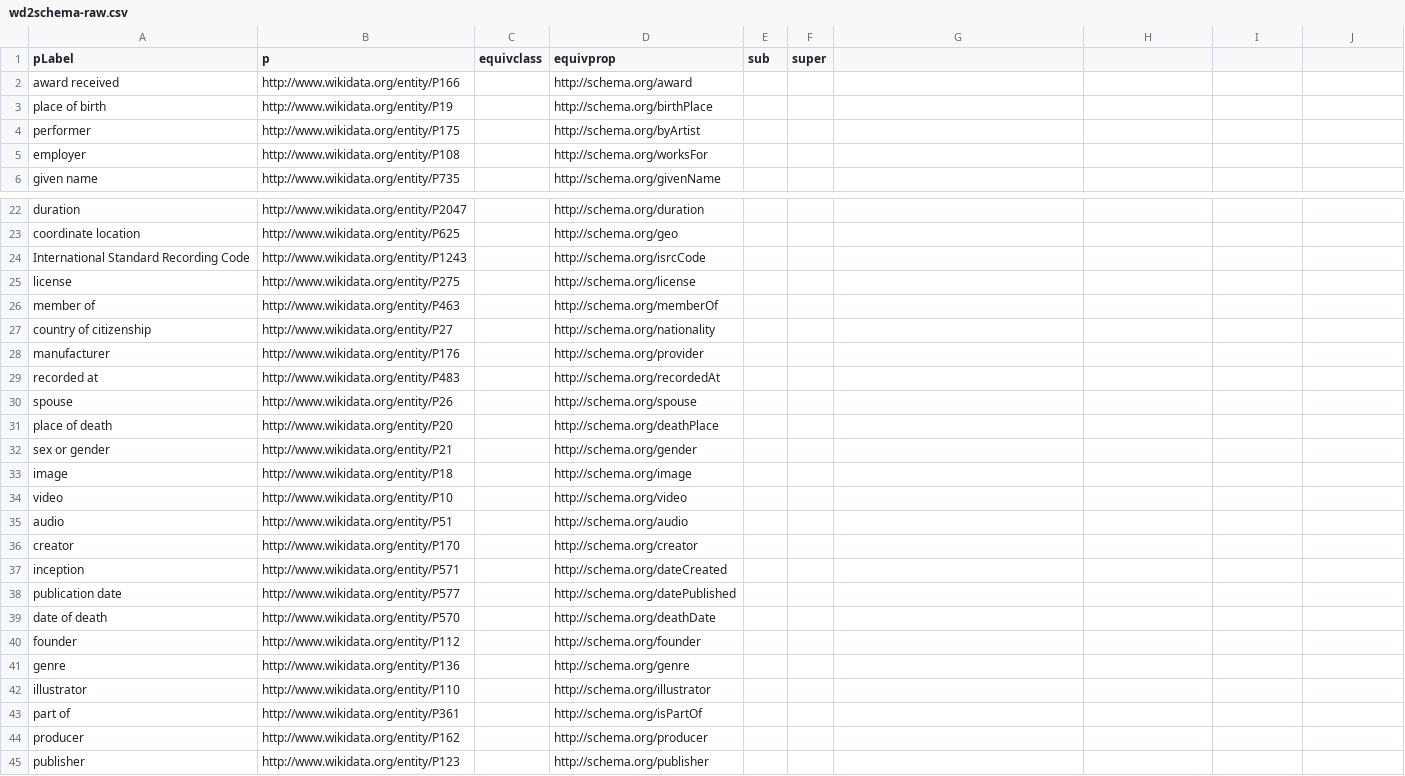
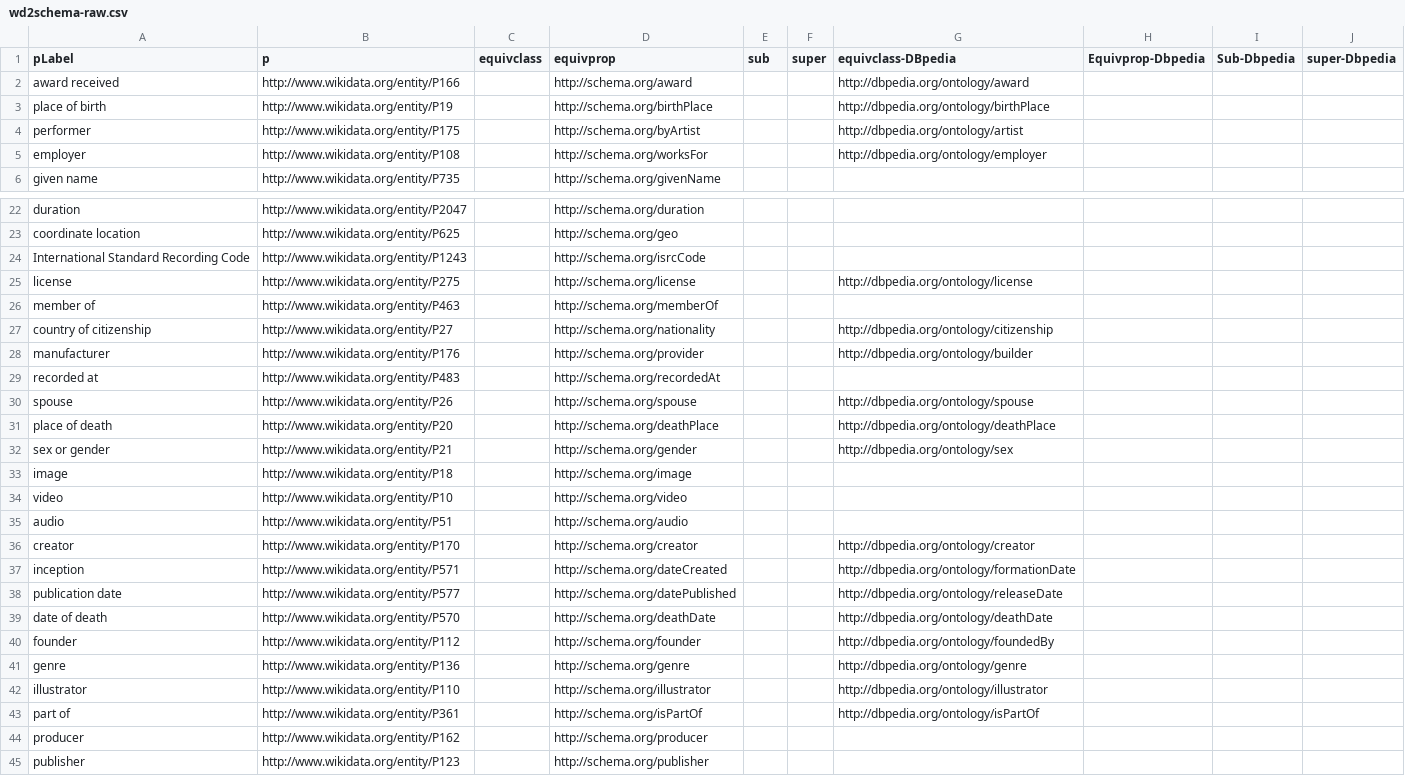
Before and after one commit to okfn-brasil/schemaOrg-Wikidata-Map, a CSV file: data/wd2schema-raw.csv, drawn as a sheet; only a part is shown, gaps mark what is left out; the diff covers the shown part only.

Commit message:
Adding DBpedia Mappings

```diff
--- a/data/wd2schema-raw.csv
+++ b/data/wd2schema-raw.csv
@@ -1,5 +1,5 @@
-pLabel,p,equivclass,equivprop,sub,super
-award received,http://www.wikidata.org/entity/P166,,http://schema.org/award,,
-place of birth,http://www.wikidata.org/entity/P19,,http://schema.org/birthPlace,,
-performer,http://www.wikidata.org/entity/P175,,http://schema.org/byArtist,,
-employer,http://www.wikidata.org/entity/P108,,http://schema.org/worksFor,,
+pLabel,p,equivclass,equivprop,sub,super,equivclass-DBpedia,Equivprop-Dbpedia,Sub-Dbpedia,super-Dbpedia
+award received,http://www.wikidata.org/entity/P166,,http://schema.org/award,,,http://dbpedia.org/ontology/award,,,
+place of birth,http://www.wikidata.org/entity/P19,,http://schema.org/birthPlace,,,http://dbpedia.org/ontology/birthPlace,,,
+performer,http://www.wikidata.org/entity/P175,,http://schema.org/byArtist,,,http://dbpedia.org/ontology/artist,,,
+employer,http://www.wikidata.org/entity/P108,,http://schema.org/worksFor,,,http://dbpedia.org/ontology/employer,,,
@@ -25 +25 @@ International Standard Recording Code,http://www.wikidata.org/entity/P1243,,http
-license,http://www.wikidata.org/entity/P275,,http://schema.org/license,,
+license,http://www.wikidata.org/entity/P275,,http://schema.org/license,,,http://dbpedia.org/ontology/license,,,
@@ -27,2 +27,2 @@ member of,http://www.wikidata.org/entity/P463,,http://schema.org/memberOf,,
-country of citizenship,http://www.wikidata.org/entity/P27,,http://schema.org/nationality,,
-manufacturer,http://www.wikidata.org/entity/P176,,http://schema.org/provider,,
+country of citizenship,http://www.wikidata.org/entity/P27,,http://schema.org/nationality,,,http://dbpedia.org/ontology/citizenship,,,
+manufacturer,http://www.wikidata.org/entity/P176,,http://schema.org/provider,,,http://dbpedia.org/ontology/builder,,,
@@ -30,3 +30,3 @@ recorded at,http://www.wikidata.org/entity/P483,,http://schema.org/recordedAt,,
-spouse,http://www.wikidata.org/entity/P26,,http://schema.org/spouse,,
-place of death,http://www.wikidata.org/entity/P20,,http://schema.org/deathPlace,,
-sex or gender,http://www.wikidata.org/entity/P21,,http://schema.org/gender,,
+spouse,http://www.wikidata.org/entity/P26,,http://schema.org/spouse,,,http://dbpedia.org/ontology/spouse,,,
+place of death,http://www.wikidata.org/entity/P20,,http://schema.org/deathPlace,,,http://dbpedia.org/ontology/deathPlace,,,
+sex or gender,http://www.wikidata.org/entity/P21,,http://schema.org/gender,,,http://dbpedia.org/ontology/sex,,,
@@ -36,8 +36,8 @@ audio,http://www.wikidata.org/entity/P51,,http://schema.org/audio,,
-creator,http://www.wikidata.org/entity/P170,,http://schema.org/creator,,
-inception,http://www.wikidata.org/entity/P571,,http://schema.org/dateCreated,,
-publication date,http://www.wikidata.org/entity/P577,,http://schema.org/datePublished,,
-date of death,http://www.wikidata.org/entity/P570,,http://schema.org/deathDate,,
-founder,http://www.wikidata.org/entity/P112,,http://schema.org/founder,,
-genre,http://www.wikidata.org/entity/P136,,http://schema.org/genre,,
-illustrator,http://www.wikidata.org/entity/P110,,http://schema.org/illustrator,,
-part of,http://www.wikidata.org/entity/P361,,http://schema.org/isPartOf,,
+creator,http://www.wikidata.org/entity/P170,,http://schema.org/creator,,,http://dbpedia.org/ontology/creator,,,
+inception,http://www.wikidata.org/entity/P571,,http://schema.org/dateCreated,,,http://dbpedia.org/ontology/formationDate,,,
+publication date,http://www.wikidata.org/entity/P577,,http://schema.org/datePublished,,,http://dbpedia.org/ontology/releaseDate,,,
+date of death,http://www.wikidata.org/entity/P570,,http://schema.org/deathDate,,,http://dbpedia.org/ontology/deathDate,,,
+founder,http://www.wikidata.org/entity/P112,,http://schema.org/founder,,,http://dbpedia.org/ontology/foundedBy,,,
+genre,http://www.wikidata.org/entity/P136,,http://schema.org/genre,,,http://dbpedia.org/ontology/genre,,,
+illustrator,http://www.wikidata.org/entity/P110,,http://schema.org/illustrator,,,http://dbpedia.org/ontology/illustrator,,,
+part of,http://www.wikidata.org/entity/P361,,http://schema.org/isPartOf,,,http://dbpedia.org/ontology/isPartOf,,,
```
Also changed, not shown: 16 edited cells elsewhere in this file, 1 other file.
